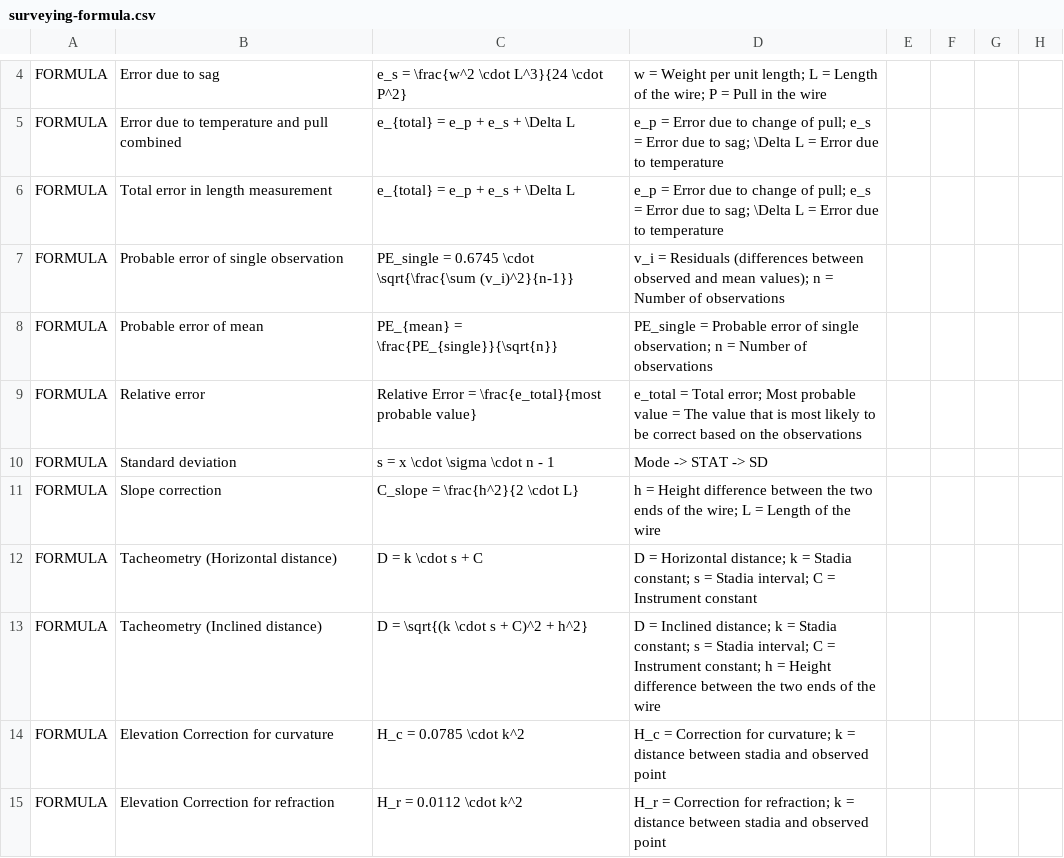
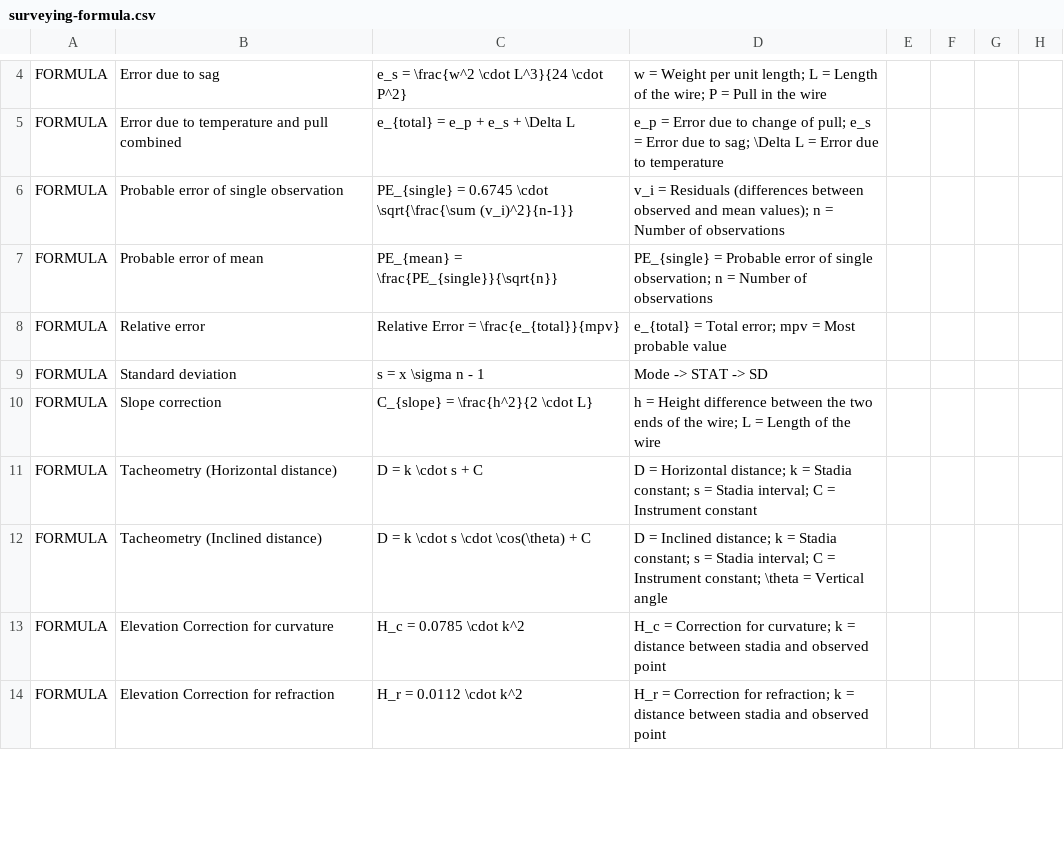
Before and after one commit to cavila-12/ca-learn, a CSV file: data/decks/surveying-formula.csv, drawn as a sheet; only a part is shown, gaps mark what is left out; the diff covers the shown part only.

```diff
--- a/data/decks/surveying-formula.csv
+++ b/data/decks/surveying-formula.csv
@@ -5,10 +5,9 @@ FORMULA,Error due to sag,"e_s = \frac{w^2 \cdot L^3}{24 \cdot P^2}","w = Weight
 FORMULA,Error due to temperature and pull combined,"e_{total} = e_p + e_s + \Delta L","e_p = Error due to change of pull; e_s = Error due to sag; \Delta L = Error due to temperature"
-FORMULA,Total error in length measurement,"e_{total} = e_p + e_s + \Delta L","e_p = Error due to change of pull; e_s = Error due to sag; \Delta L = Error due to temperature"
-FORMULA,Probable error of single observation,"PE_single = 0.6745 \cdot \sqrt{\frac{\sum (v_i)^2}{n-1}}","v_i = Residuals (differences between observed and mean values); n = Number of observations"
-FORMULA,Probable error of mean,"PE_{mean} = \frac{PE_{single}}{\sqrt{n}}","PE_single = Probable error of single observation; n = Number of observations"
-FORMULA,Relative error,"Relative Error = \frac{e_total}{most probable value}","e_total = Total error; Most probable value = The value that is most likely to be correct based on the observations"
-FORMULA,Standard deviation,"s = x \cdot \sigma \cdot n - 1","Mode -> STAT -> SD"
-FORMULA,Slope correction,"C_slope = \frac{h^2}{2 \cdot L}","h = Height difference between the two ends of the wire; L = Length of the wire"
+FORMULA,Probable error of single observation,"PE_{single} = 0.6745 \cdot \sqrt{\frac{\sum (v_i)^2}{n-1}}","v_i = Residuals (differences between observed and mean values); n = Number of observations"
+FORMULA,Probable error of mean,"PE_{mean} = \frac{PE_{single}}{\sqrt{n}}","PE_{single} = Probable error of single observation; n = Number of observations"
+FORMULA,Relative error,"Relative Error = \frac{e_{total}}{mpv}","e_{total} = Total error; mpv = Most probable value"
+FORMULA,Standard deviation,"s = x \sigma n - 1","Mode -> STAT -> SD"
+FORMULA,Slope correction,"C_{slope} = \frac{h^2}{2 \cdot L}","h = Height difference between the two ends of the wire; L = Length of the wire"
 FORMULA,Tacheometry (Horizontal distance),"D = k \cdot s + C","D = Horizontal distance; k = Stadia constant; s = Stadia interval; C = Instrument constant"
-FORMULA,Tacheometry (Inclined distance),"D = \sqrt{(k \cdot s + C)^2 + h^2}","D = Inclined distance; k = Stadia constant; s = Stadia interval; C = Instrument constant; h = Height difference between the two ends of the wire"
+FORMULA,Tacheometry (Inclined distance),"D = k \cdot s \cdot \cos(\theta) + C","D = Inclined distance; k = Stadia constant; s = Stadia interval; C = Instrument constant; \theta = Vertical angle"
 FORMULA,Elevation Correction for curvature,"H_c = 0.0785 \cdot k^2","H_c = Correction for curvature; k = distance between stadia and observed point"
```
Also changed, not shown: 9 edited cells elsewhere in this file, data/decks/transportation-formula.csv, 1 other file.
